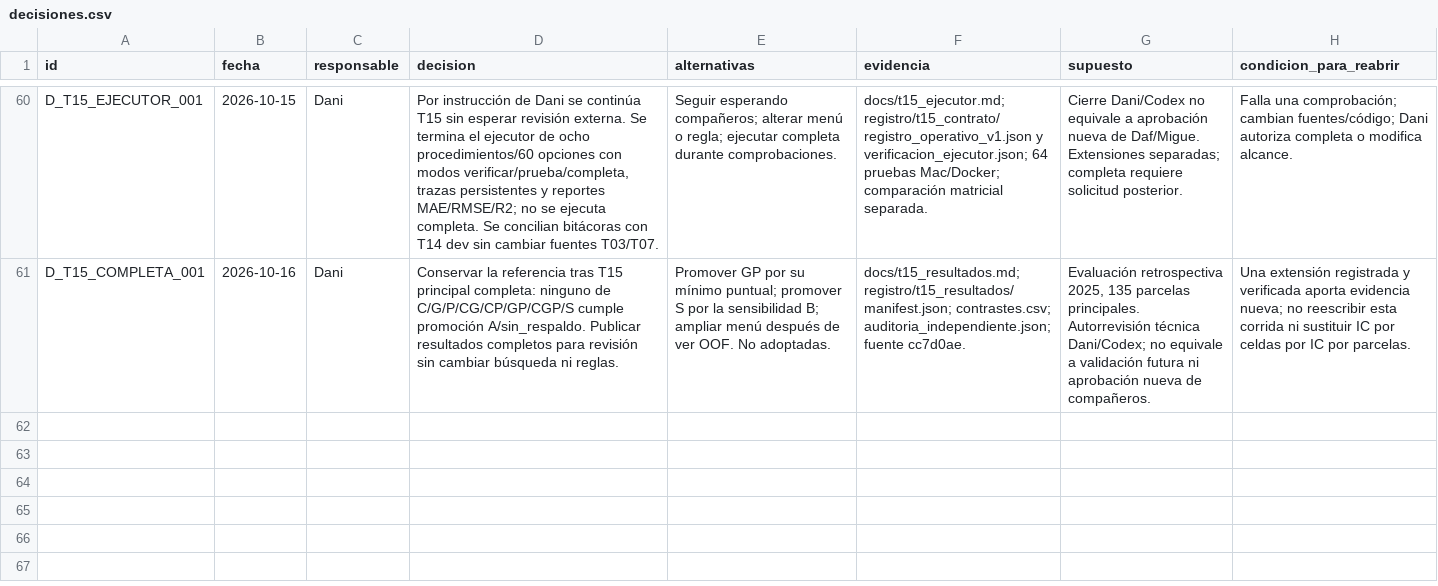
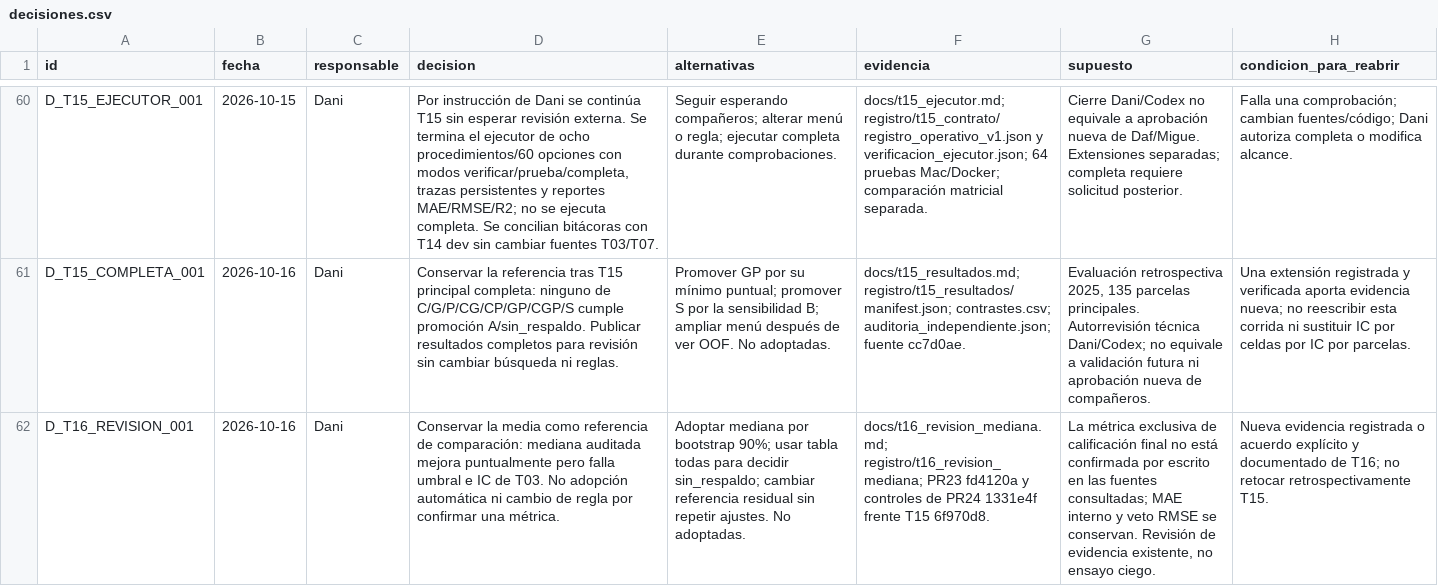
Before and after one commit to danielalira20/AgroCebada-2026, a CSV file: registro/decisiones.csv, drawn as a sheet; only a part is shown, gaps mark what is left out; the diff names each change by its address in the sheet, - before the commit and + after, or states it on an @@ line.

```diff
--- a/registro/decisiones.csv
+++ b/registro/decisiones.csv
+row 62: D_T16_REVISION_001 | 2026-10-16 | Dani | Conservar la media como referencia de comparación: mediana auditada mejora puntualmente pero falla umbral e IC de T03. No adopción automática ni cambio de regla por confirmar una métrica. | Adoptar mediana por bootstrap 90%; usar tabla todas para decidir sin_respaldo; cambiar referencia residual sin repetir ajustes. No adoptadas. | docs/t16_revision_mediana.md; registro/t16_revision_mediana; PR23 fd4120a y controles de PR24 1331e4f frente T15 6f970d8. | La métrica exclusiva de calificación final no está confirmada por escrito en las fuentes consultadas; MAE interno y veto RMSE se conservan. Revisión de evidencia existente, no ensayo ciego. | Nueva evidencia registrada o acuerdo explícito y documentado de T16; no retocar retrospectivamente T15.
```
Also changed, not shown: registro/uso_ia.csv, 5 other files.
